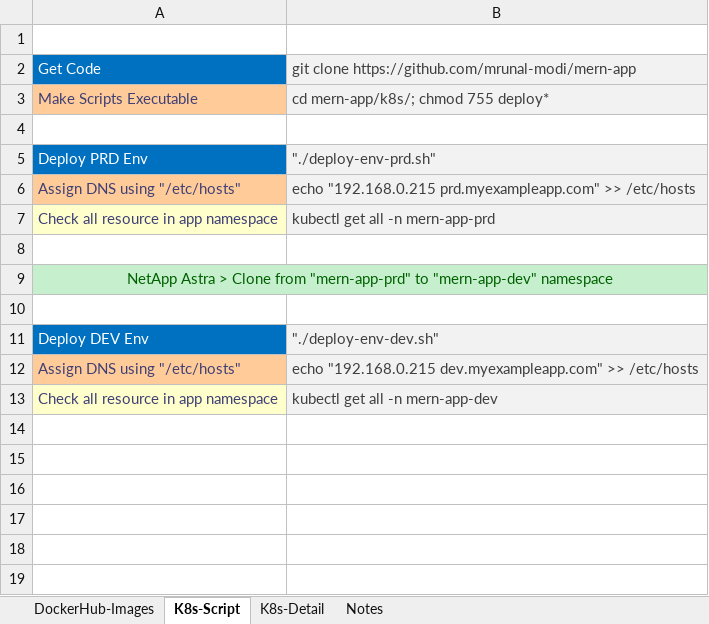
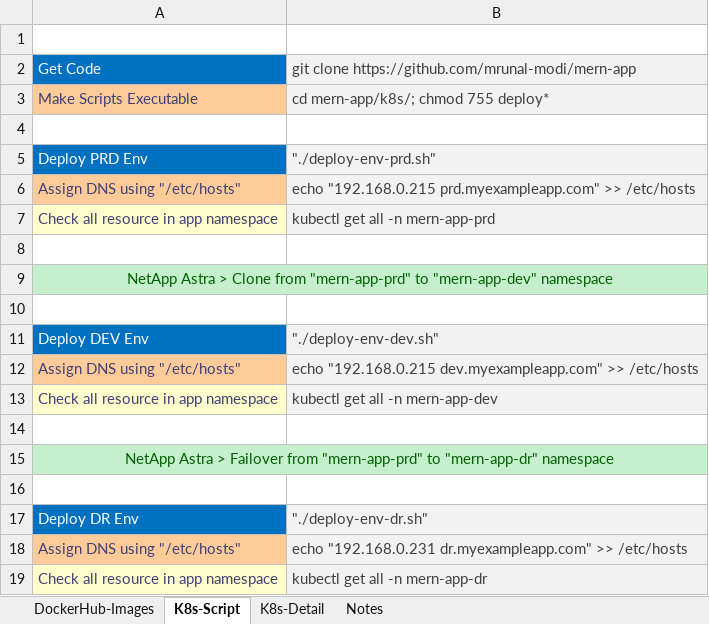
Before and after one commit to mrunal-modi/mern-app, an Excel workbook: k8s/MERN-K8s.xlsx, sheet K8s-Script, drawn as a sheet; values as stored, in another font and other column widths than the file's, no borders; the diff names each change by its address in the sheet, - before the commit and + after, or states it on an @@ line.

Commit message:
DR deploy k8s

```diff
--- a/k8s/MERN-K8s.xlsx (sheet K8s-Script)
+++ b/k8s/MERN-K8s.xlsx (sheet K8s-Script)
+row 14: (empty)
+row 15: NetApp Astra > Failover from "mern-app-prd" to "mern-app-dr" namespace
+row 16: (empty)
+row 17: Deploy DR Env | "./deploy-env-dr.sh"
+row 18: Assign DNS using "/etc/hosts" | echo "192.168.0.231 dr.myexampleapp.com" >> /etc/hosts
+row 19: Check all resource in app namespace | kubectl get all -n mern-app-dr
```
Also changed, not shown: sheet K8s-Detail, 5 other files.
